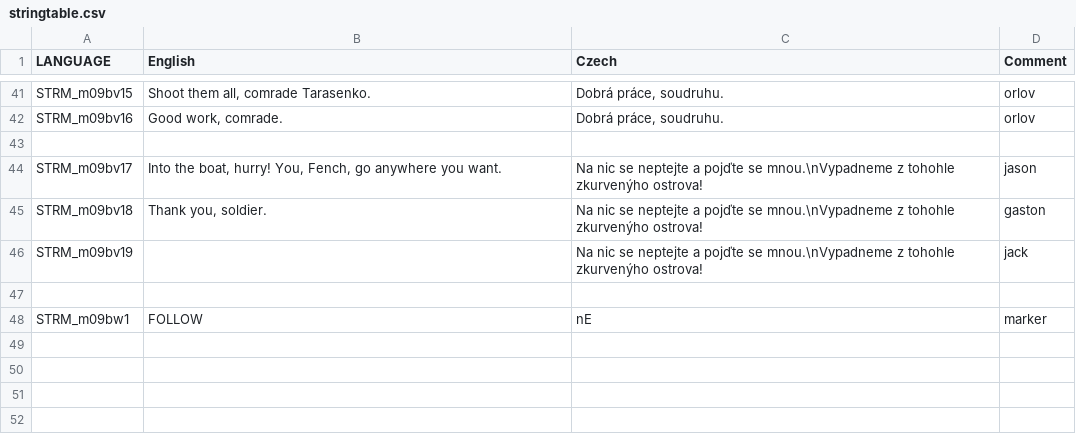
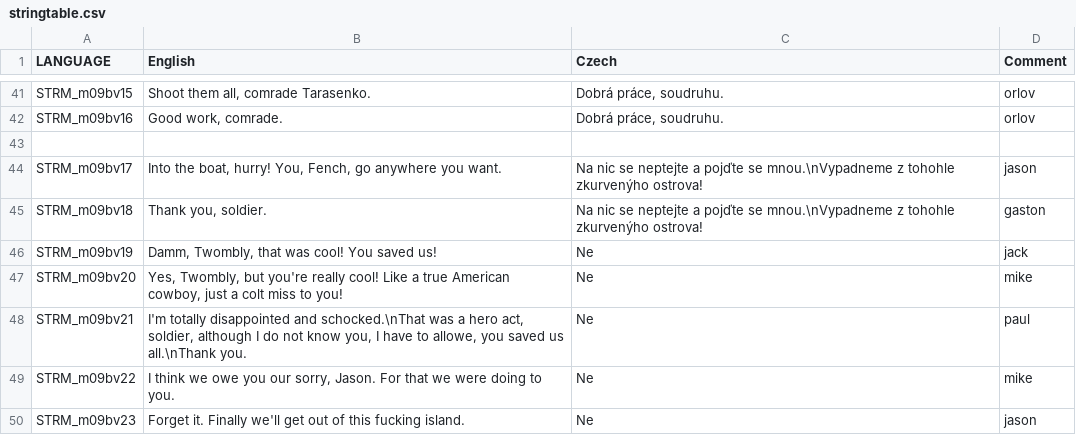
Before and after one commit to Guran94/fft, a CSV file: missions/09bMission.Eden/stringtable.csv, drawn as a sheet; only a part is shown, gaps mark what is left out.

```diff
--- a/missions/09bMission.Eden/stringtable.csv
+++ b/missions/09bMission.Eden/stringtable.csv
@@ -45,4 +45,6 @@ STRM_m09bv17,"Into the boat, hurry! You, Fench, go anywhere you want.",Na nic se
 STRM_m09bv18,"Thank you, soldier.",Na nic se neptejte a pojďte se mnou.\nVypadneme z tohohle zkurvenýho ostrova!,gaston
-STRM_m09bv19,"",Na nic se neptejte a pojďte se mnou.\nVypadneme z tohohle zkurvenýho ostrova!,jack
-
-STRM_m09bw1,FOLLOW,nE,marker
+STRM_m09bv19,"Damm, Twombly, that was cool! You saved us!",Ne,jack
+STRM_m09bv20,"Yes, Twombly, but you're really cool! Like a true American cowboy, just a colt miss to you!",Ne,mike
+STRM_m09bv21,"I'm totally disappointed and schocked.\nThat was a hero act, soldier, although I do not know you, I have to allowe, you saved us all.\nThank you.",Ne,paul
+STRM_m09bv22,"I think we owe you our sorry, Jason. For that we were doing to you.",Ne,mike
+STRM_m09bv23,"Forget it. Finally we'll get out of this fucking island.",Ne,jason
```
Also changed, not shown: 4 other files.
